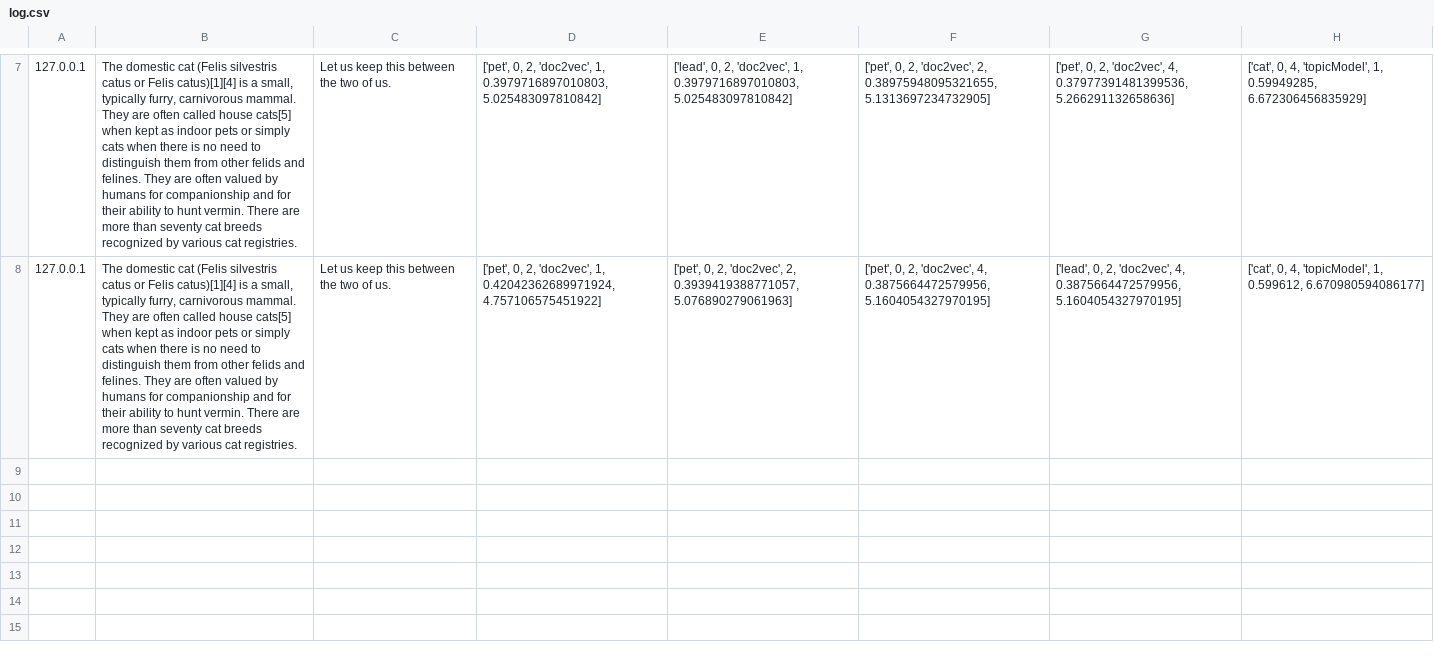
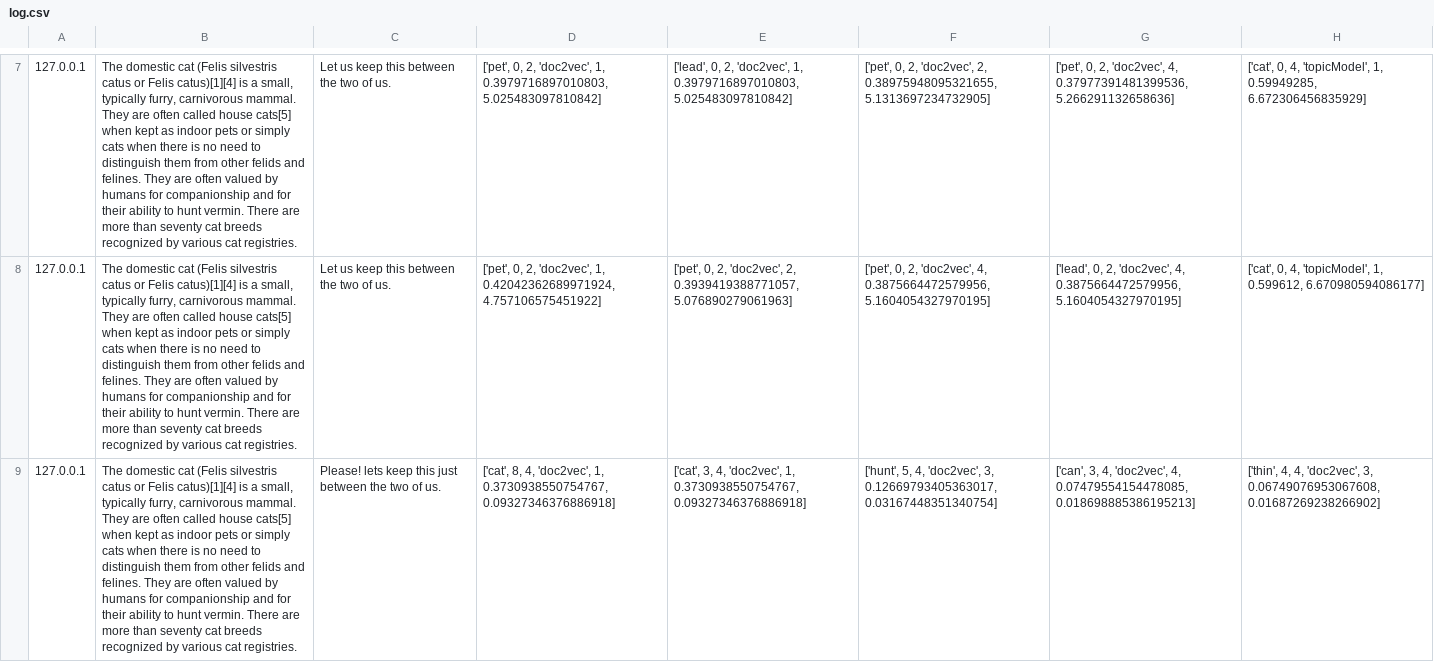
Before and after one commit to wmvoje/pungent, a CSV file: log.csv, drawn as a sheet; only a part is shown, gaps mark what is left out; the diff names each change by its address in the sheet, - before the commit and + after, or states it on an @@ line.

```diff
--- a/log.csv
+++ b/log.csv
+row 9: 127.0.0.1 | The domestic cat (Felis silvestris catus or Felis catus)[1][4] is a small, typically furry, carnivorous mammal. They are often called house cats[5] when kept as indoor pets or simply cats when there is no need to distinguish them from other felids and felines. They are often valued by humans for companionship and for their ability to hunt vermin. There are more than seventy cat breeds recognized by various cat registries. | Please! lets keep this just between the two of us. | ['cat', 8, 4, 'doc2vec', 1, 0.3730938550754767, 0.09327346376886918] | ['cat', 3, 4, 'doc2vec', 1, 0.3730938550754767, 0.09327346376886918] | ['hunt', 5, 4, 'doc2vec', 3, 0.12669793405363017, 0.03167448351340754] | ['can', 3, 4, 'doc2vec', 4, 0.07479554154478085, 0.018698885386195213] | ['thin', 4, 4, 'doc2vec', 3, 0.06749076953067608, 0.01687269238266902]
```
Also changed, not shown: 4 other files.
